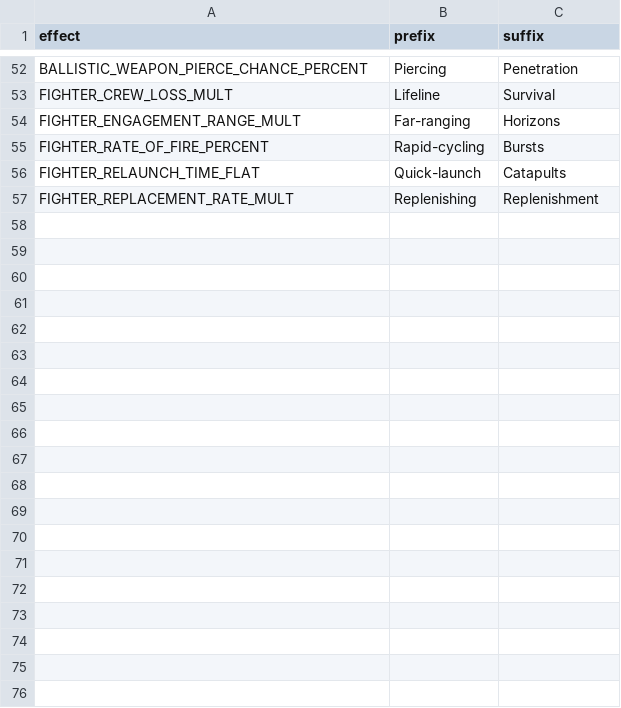
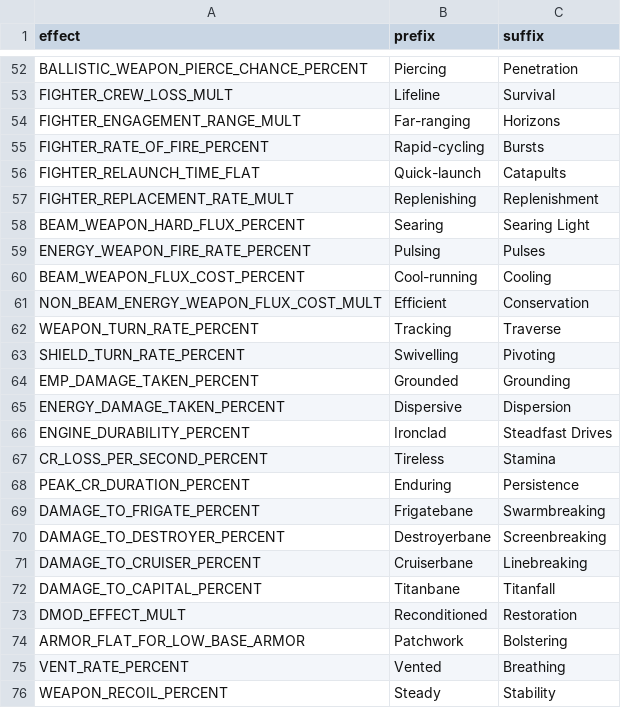
Before and after one commit to ExiledPortals/ExiledSector, a CSV file: data/config/exiledSector/socketable_affixes.csv, drawn as a sheet; only a part is shown, gaps mark what is left out; the diff covers the shown part only; the diff names each change by its address in the sheet, - before the commit and + after, or states it on an @@ line.

```diff
--- a/data/config/exiledSector/socketable_affixes.csv
+++ b/data/config/exiledSector/socketable_affixes.csv
+row 58: BEAM_WEAPON_HARD_FLUX_PERCENT | Searing | Searing Light
+row 59: ENERGY_WEAPON_FIRE_RATE_PERCENT | Pulsing | Pulses
+row 60: BEAM_WEAPON_FLUX_COST_PERCENT | Cool-running | Cooling
+row 61: NON_BEAM_ENERGY_WEAPON_FLUX_COST_MULT | Efficient | Conservation
+row 62: WEAPON_TURN_RATE_PERCENT | Tracking | Traverse
+row 63: SHIELD_TURN_RATE_PERCENT | Swivelling | Pivoting
+row 64: EMP_DAMAGE_TAKEN_PERCENT | Grounded | Grounding
+row 65: ENERGY_DAMAGE_TAKEN_PERCENT | Dispersive | Dispersion
+row 66: ENGINE_DURABILITY_PERCENT | Ironclad | Steadfast Drives
+row 67: CR_LOSS_PER_SECOND_PERCENT | Tireless | Stamina
+row 68: PEAK_CR_DURATION_PERCENT | Enduring | Persistence
+row 69: DAMAGE_TO_FRIGATE_PERCENT | Frigatebane | Swarmbreaking
+row 70: DAMAGE_TO_DESTROYER_PERCENT | Destroyerbane | Screenbreaking
+row 71: DAMAGE_TO_CRUISER_PERCENT | Cruiserbane | Linebreaking
+row 72: DAMAGE_TO_CAPITAL_PERCENT | Titanbane | Titanfall
+row 73: DMOD_EFFECT_MULT | Reconditioned | Restoration
+row 74: ARMOR_FLAT_FOR_LOW_BASE_ARMOR | Patchwork | Bolstering
+row 75: VENT_RATE_PERCENT | Vented | Breathing
+row 76: WEAPON_RECOIL_PERCENT | Steady | Stability
```
Also changed, not shown: 11 added rows elsewhere in this file, data/config/exiledSector/socketables.csv, 1 other file.
